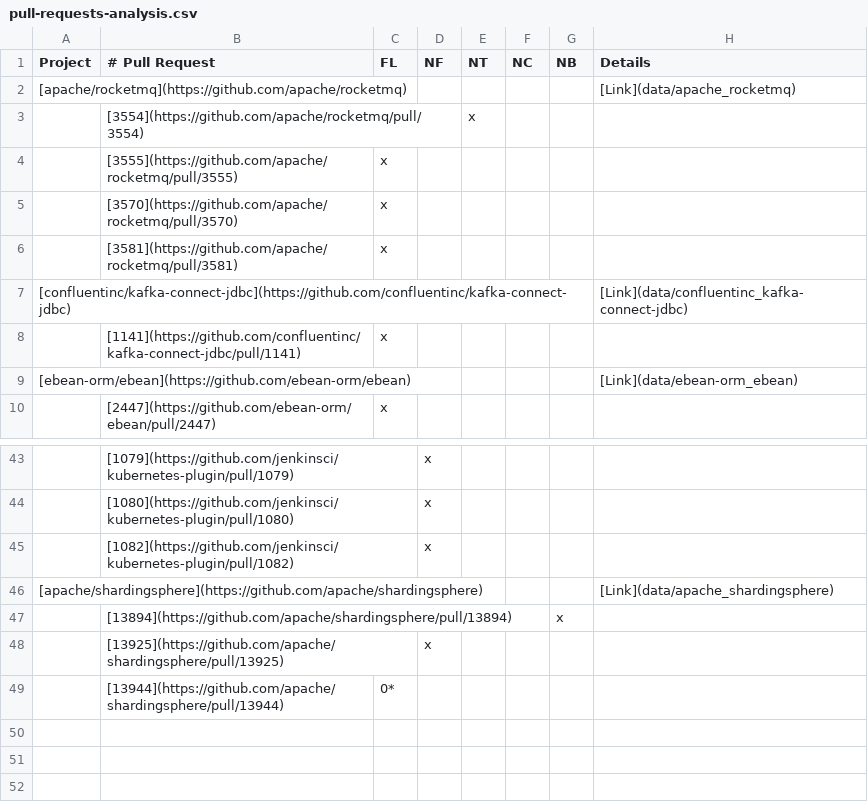
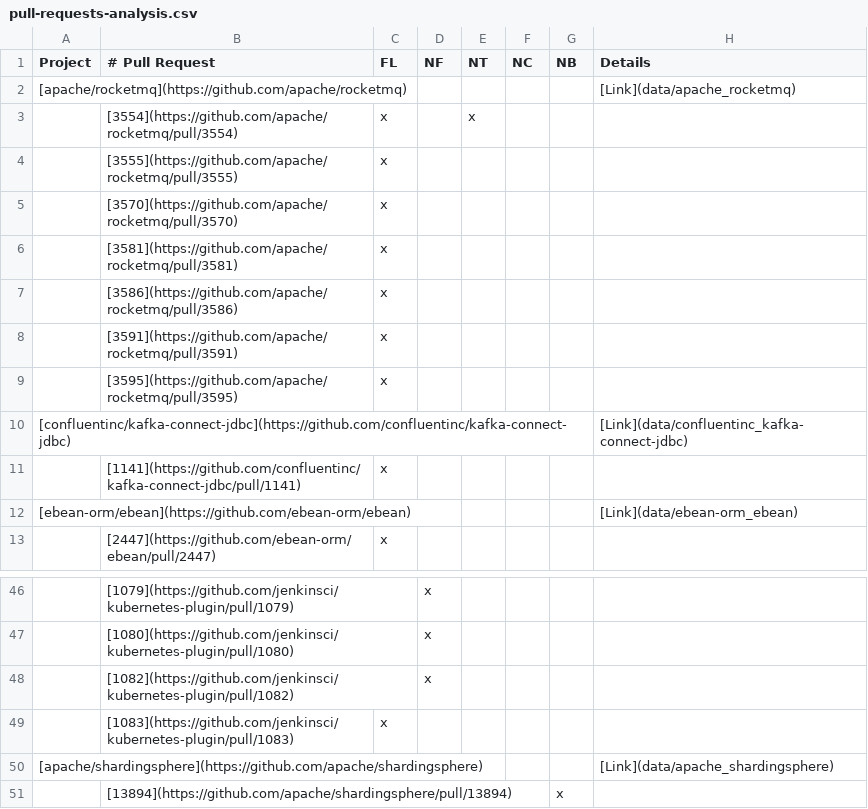
Before and after one commit to flacocobot/2021-flacocobot-experiment, a CSV file: pull-requests-analysis.csv, drawn as a sheet; only a part is shown, gaps mark what is left out; the shorter side is filled out with more unchanged rows.

Commit message:
Update data and README

```diff
--- a/pull-requests-analysis.csv
+++ b/pull-requests-analysis.csv
@@ -2,3 +2,3 @@ Project;# Pull Request;FL;NF;NT;NC;NB;Details
 [apache/rocketmq](https://github.com/apache/rocketmq);;;;;;;[Link](data/apache_rocketmq)
-;[3554](https://github.com/apache/rocketmq/pull/3554);;;x;;;
+;[3554](https://github.com/apache/rocketmq/pull/3554);x;;x;;;
 ;[3555](https://github.com/apache/rocketmq/pull/3555);x;;;;;
@@ -6,2 +6,5 @@ Project;# Pull Request;FL;NF;NT;NC;NB;Details
 ;[3581](https://github.com/apache/rocketmq/pull/3581);x;;;;;
+;[3586](https://github.com/apache/rocketmq/pull/3586);x;;;;;
+;[3591](https://github.com/apache/rocketmq/pull/3591);x;;;;;
+;[3595](https://github.com/apache/rocketmq/pull/3595);x;;;;;
 [confluentinc/kafka-connect-jdbc](https://github.com/confluentinc/kafka-connect-jdbc);;;;;;;[Link](data/confluentinc_kafka-connect-jdbc)
@@ -45,2 +48,3 @@ Project;# Pull Request;FL;NF;NT;NC;NB;Details
 ;[1082](https://github.com/jenkinsci/kubernetes-plugin/pull/1082);;x;;;;
+;[1083](https://github.com/jenkinsci/kubernetes-plugin/pull/1083);x;;;;;
 [apache/shardingsphere](https://github.com/apache/shardingsphere);;;;;;;[Link](data/apache_shardingsphere)
```
Also changed, not shown: 10 other files.
